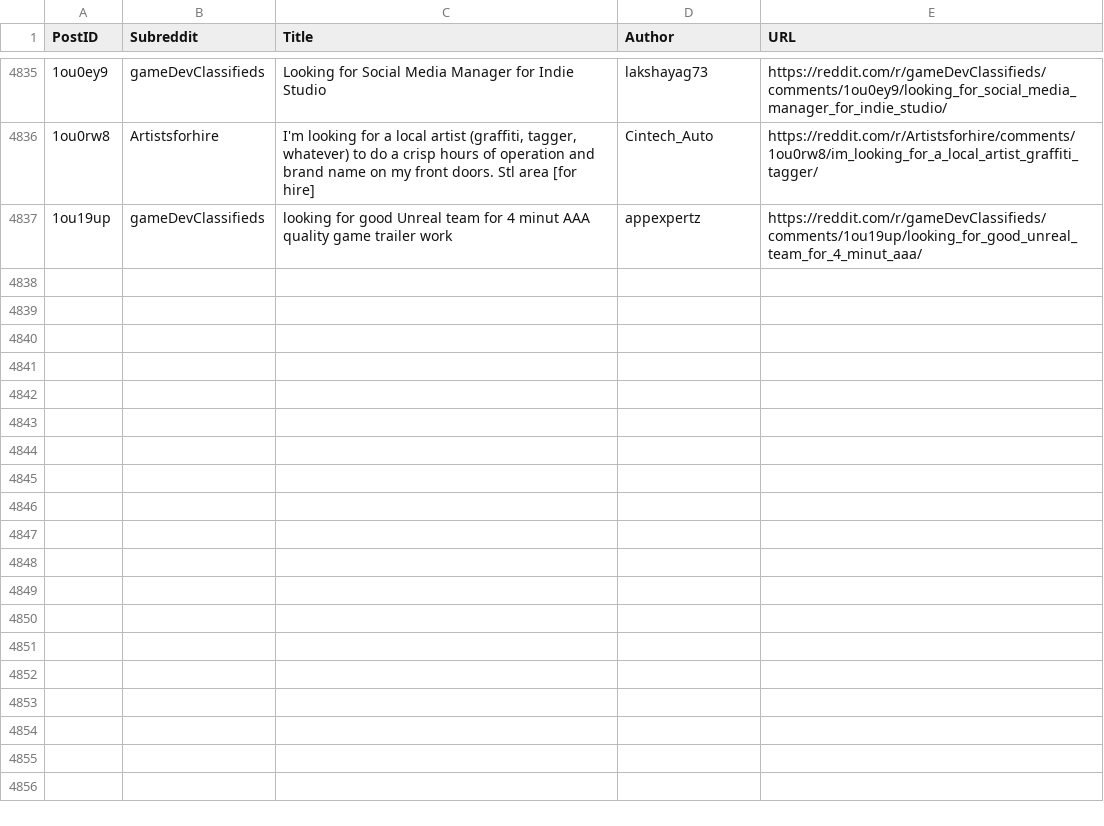
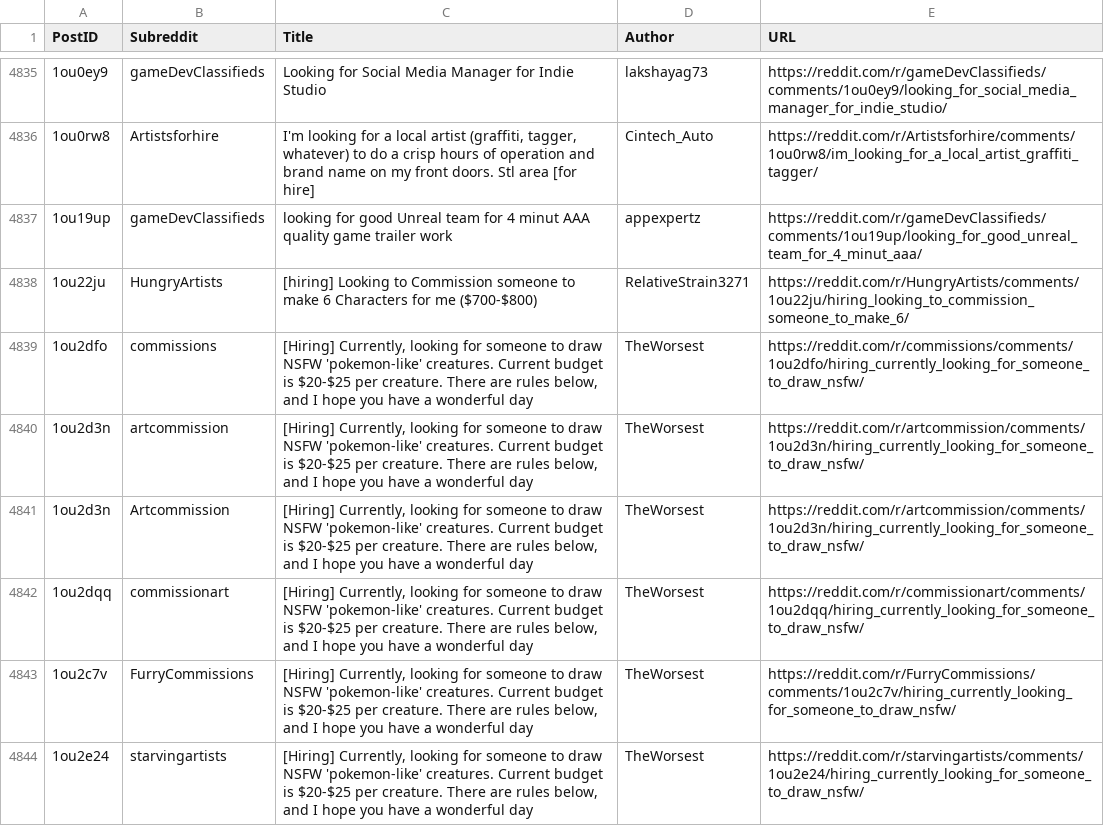
Before and after one commit to Jack0fcodes/LFA, a CSV file: posts_reddit.csv, drawn as a sheet; only a part is shown, gaps mark what is left out; the diff names each change by its address in the sheet, - before the commit and + after, or states it on an @@ line.

```diff
--- a/posts_reddit.csv
+++ b/posts_reddit.csv
+row 4838: 1ou22ju | HungryArtists | [hiring] Looking to Commission someone to make 6 Characters for me ($700-$800) | RelativeStrain3271 | https://reddit.com/r/HungryArtists/comments/1ou22ju/hiring_looking_to_commission_someone_to_make_6/
+row 4839: 1ou2dfo | commissions | [Hiring] Currently, looking for someone to draw NSFW 'pokemon-like' creatures. Current budget is $20-$25 per creature. There are rules below, and I hope you have a wonderful day | TheWorsest | https://reddit.com/r/commissions/comments/1ou2dfo/hiring_currently_looking_for_someone_to_draw_nsfw/
+row 4840: 1ou2d3n | artcommission | [Hiring] Currently, looking for someone to draw NSFW 'pokemon-like' creatures. Current budget is $20-$25 per creature. There are rules below, and I hope you have a wonderful day | TheWorsest | https://reddit.com/r/artcommission/comments/1ou2d3n/hiring_currently_looking_for_someone_to_draw_nsfw/
+row 4841: 1ou2d3n | Artcommission | [Hiring] Currently, looking for someone to draw NSFW 'pokemon-like' creatures. Current budget is $20-$25 per creature. There are rules below, and I hope you have a wonderful day | TheWorsest | https://reddit.com/r/artcommission/comments/1ou2d3n/hiring_currently_looking_for_someone_to_draw_nsfw/
+row 4842: 1ou2dqq | commissionart | [Hiring] Currently, looking for someone to draw NSFW 'pokemon-like' creatures. Current budget is $20-$25 per creature. There are rules below, and I hope you have a wonderful day | TheWorsest | https://reddit.com/r/commissionart/comments/1ou2dqq/hiring_currently_looking_for_someone_to_draw_nsfw/
+row 4843: 1ou2c7v | FurryCommissions | [Hiring] Currently, looking for someone to draw NSFW 'pokemon-like' creatures. Current budget is $20-$25 per creature. There are rules below, and I hope you have a wonderful day | TheWorsest | https://reddit.com/r/FurryCommissions/comments/1ou2c7v/hiring_currently_looking_for_someone_to_draw_nsfw/
+row 4844: 1ou2e24 | starvingartists | [Hiring] Currently, looking for someone to draw NSFW 'pokemon-like' creatures. Current budget is $20-$25 per creature. There are rules below, and I hope you have a wonderful day | TheWorsest | https://reddit.com/r/starvingartists/comments/1ou2e24/hiring_currently_looking_for_someone_to_draw_nsfw/
```
